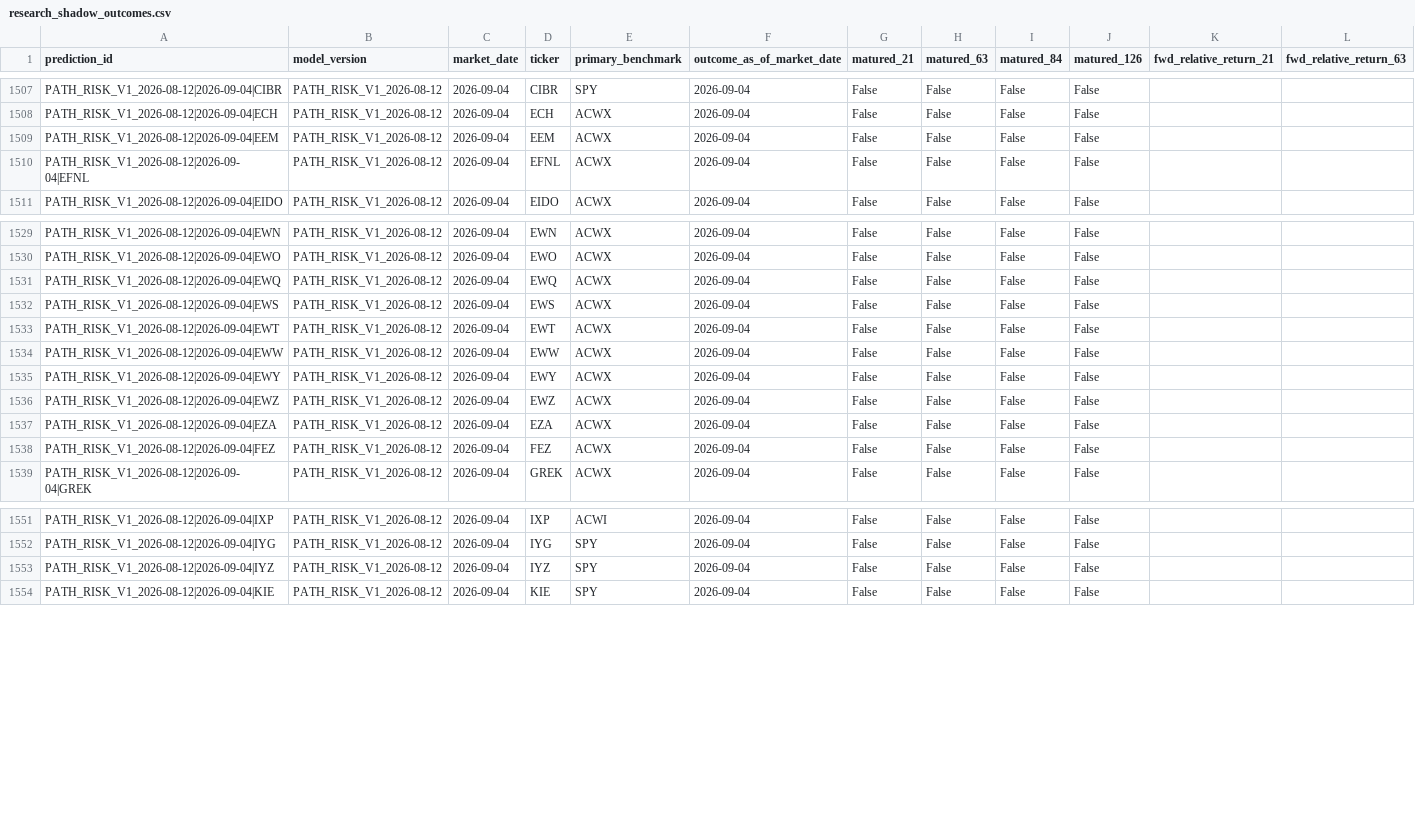
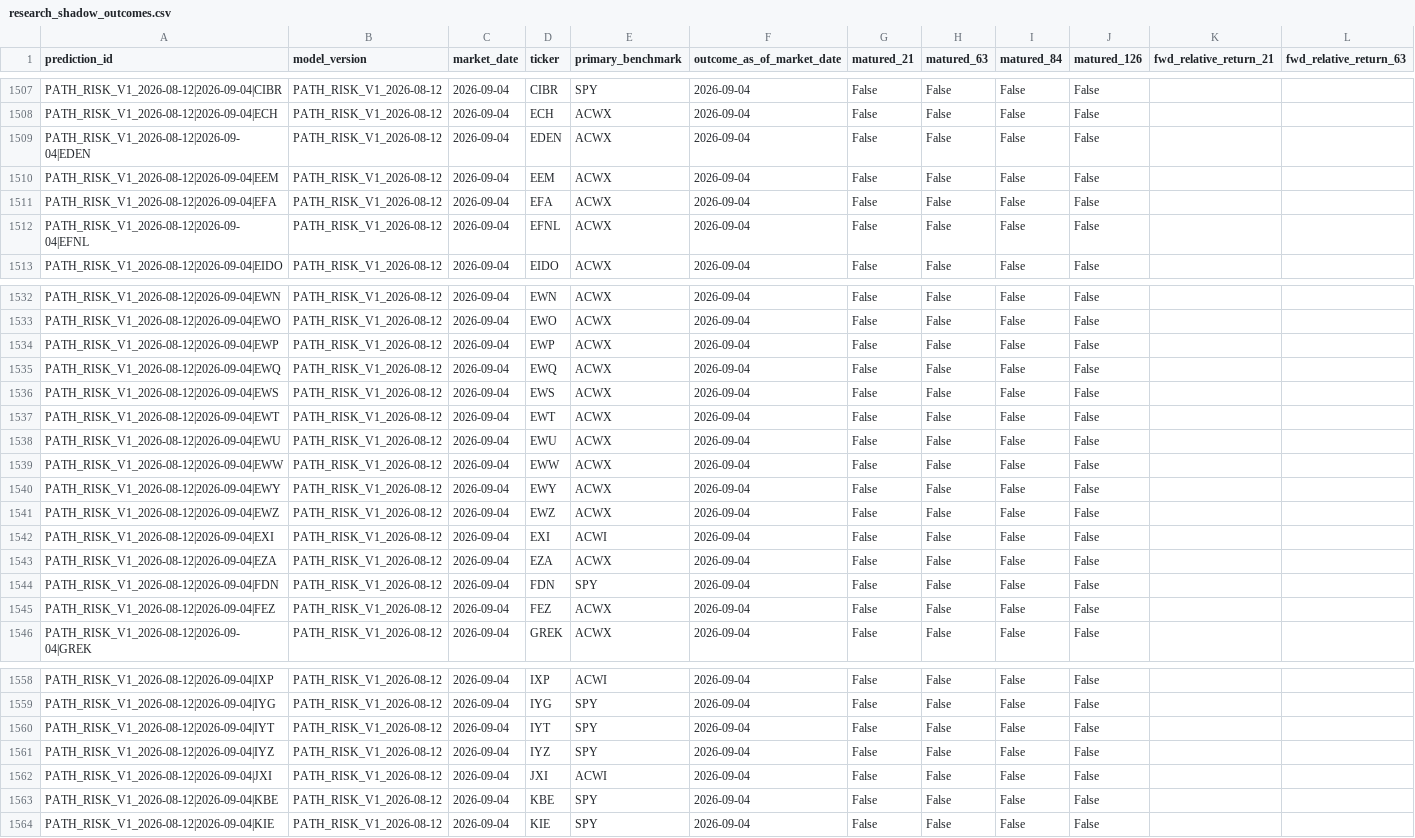
Before and after one commit to drynflying/global-market-rotation-engine, a CSV file: results/research_shadow_outcomes.csv, drawn as a sheet; only a part is shown, gaps mark what is left out; rows hold the shown columns only; the diff covers the shown part only; the diff names each change by its address in the sheet, - before the commit and + after, or states it on an @@ line.

```diff
--- a/results/research_shadow_outcomes.csv
+++ b/results/research_shadow_outcomes.csv
+row 1509: PATH_RISK_V1_2026-08-12|2026-09-04|EDEN | PATH_RISK_V1_2026-08-12 | 2026-09-04 | EDEN | ACWX | 2026-09-04 | False | False | False | False
+row 1511: PATH_RISK_V1_2026-08-12|2026-09-04|EFA | PATH_RISK_V1_2026-08-12 | 2026-09-04 | EFA | ACWX | 2026-09-04 | False | False | False | False
+row 1534: PATH_RISK_V1_2026-08-12|2026-09-04|EWP | PATH_RISK_V1_2026-08-12 | 2026-09-04 | EWP | ACWX | 2026-09-04 | False | False | False | False
+row 1538: PATH_RISK_V1_2026-08-12|2026-09-04|EWU | PATH_RISK_V1_2026-08-12 | 2026-09-04 | EWU | ACWX | 2026-09-04 | False | False | False | False
+row 1542: PATH_RISK_V1_2026-08-12|2026-09-04|EXI | PATH_RISK_V1_2026-08-12 | 2026-09-04 | EXI | ACWI | 2026-09-04 | False | False | False | False
+row 1544: PATH_RISK_V1_2026-08-12|2026-09-04|FDN | PATH_RISK_V1_2026-08-12 | 2026-09-04 | FDN | SPY | 2026-09-04 | False | False | False | False
+row 1560: PATH_RISK_V1_2026-08-12|2026-09-04|IYT | PATH_RISK_V1_2026-08-12 | 2026-09-04 | IYT | SPY | 2026-09-04 | False | False | False | False
+row 1562: PATH_RISK_V1_2026-08-12|2026-09-04|JXI | PATH_RISK_V1_2026-08-12 | 2026-09-04 | JXI | ACWI | 2026-09-04 | False | False | False | False
+row 1563: PATH_RISK_V1_2026-08-12|2026-09-04|KBE | PATH_RISK_V1_2026-08-12 | 2026-09-04 | KBE | SPY | 2026-09-04 | False | False | False | False
```
Also changed, not shown: 2 added rows elsewhere in this file, results/rotation_latest.csv, 11 other files.
